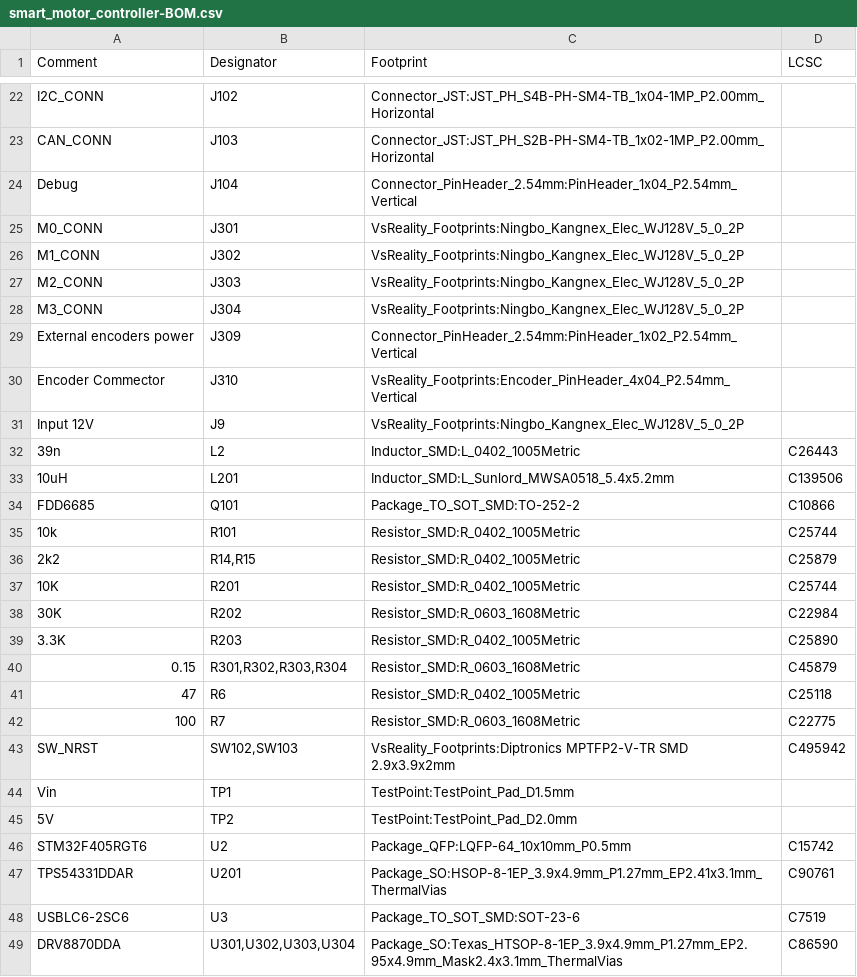
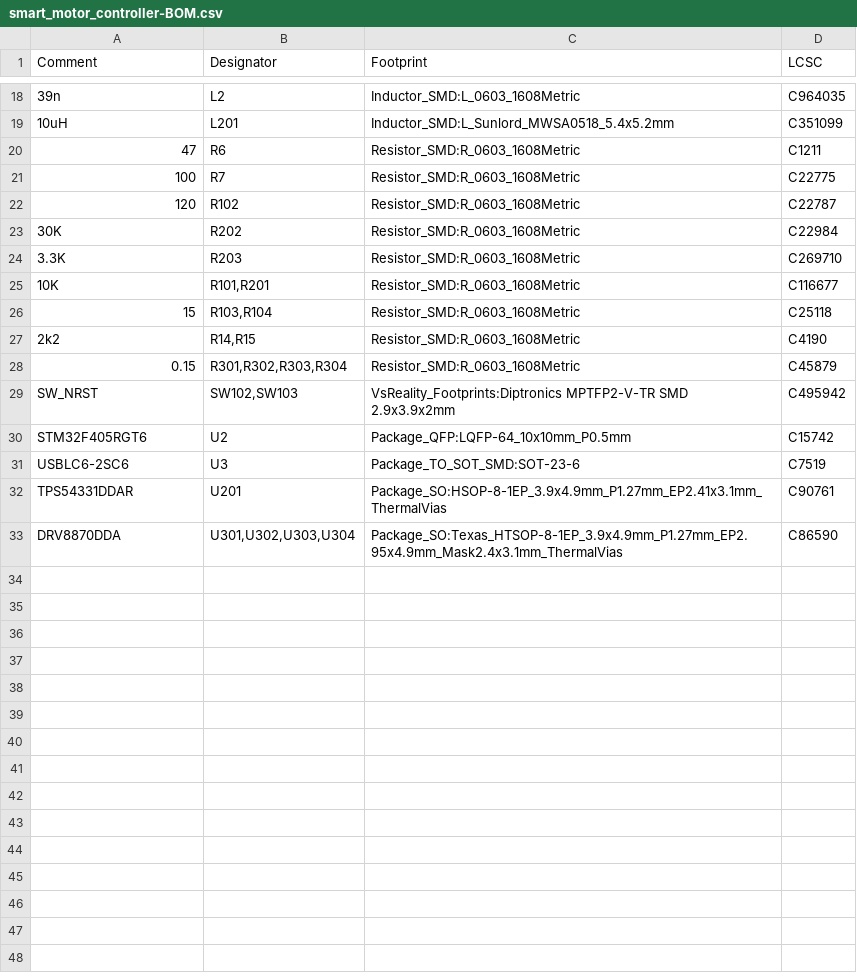
Before and after one commit to szolotykh/kinisi-motor-controller-board, a CSV file: assembly/smart_motor_controller-BOM.csv, drawn as a sheet; only a part is shown, gaps mark what is left out; the diff covers the shown part only.

```diff
--- a/assembly/smart_motor_controller-BOM.csv
+++ b/assembly/smart_motor_controller-BOM.csv
@@ -22,28 +18,16 @@ Comment,Designator,Footprint,LCSC
-"I2C_CONN","J102","Connector_JST:JST_PH_S4B-PH-SM4-TB_1x04-1MP_P2.00mm_Horizontal",""
-"CAN_CONN","J103","Connector_JST:JST_PH_S2B-PH-SM4-TB_1x02-1MP_P2.00mm_Horizontal",""
-"Debug","J104","Connector_PinHeader_2.54mm:PinHeader_1x04_P2.54mm_Vertical",""
-"M0_CONN","J301","VsReality_Footprints:Ningbo_Kangnex_Elec_WJ128V_5_0_2P",""
-"M1_CONN","J302","VsReality_Footprints:Ningbo_Kangnex_Elec_WJ128V_5_0_2P",""
-"M2_CONN","J303","VsReality_Footprints:Ningbo_Kangnex_Elec_WJ128V_5_0_2P",""
-"M3_CONN","J304","VsReality_Footprints:Ningbo_Kangnex_Elec_WJ128V_5_0_2P",""
-"External encoders power","J309","Connector_PinHeader_2.54mm:PinHeader_1x02_P2.54mm_Vertical",""
-"Encoder Commector","J310","VsReality_Footprints:Encoder_PinHeader_4x04_P2.54mm_Vertical",""
-"Input 12V","J9","VsReality_Footprints:Ningbo_Kangnex_Elec_WJ128V_5_0_2P",""
-"39n","L2","Inductor_SMD:L_0402_1005Metric","C26443"
-"10uH","L201","Inductor_SMD:L_Sunlord_MWSA0518_5.4x5.2mm","C139506"
-"FDD6685","Q101","Package_TO_SOT_SMD:TO-252-2","C10866"
-"10k","R101","Resistor_SMD:R_0402_1005Metric","C25744"
-"2k2","R14,R15","Resistor_SMD:R_0402_1005Metric","C25879"
-"10K","R201","Resistor_SMD:R_0402_1005Metric","C25744"
+"39n","L2","Inductor_SMD:L_0603_1608Metric","C964035"
+"10uH","L201","Inductor_SMD:L_Sunlord_MWSA0518_5.4x5.2mm","C351099"
+"47","R6","Resistor_SMD:R_0603_1608Metric","C1211"
+"100","R7","Resistor_SMD:R_0603_1608Metric","C22775"
+"120","R102","Resistor_SMD:R_0603_1608Metric","C22787"
 "30K","R202","Resistor_SMD:R_0603_1608Metric","C22984"
-"3.3K","R203","Resistor_SMD:R_0402_1005Metric","C25890"
+"3.3K","R203","Resistor_SMD:R_0603_1608Metric","C269710"
+"10K","R101,R201","Resistor_SMD:R_0603_1608Metric","C116677"
+"15","R103,R104","Resistor_SMD:R_0603_1608Metric","C25118"
+"2k2","R14,R15","Resistor_SMD:R_0603_1608Metric","C4190"
 "0.15","R301,R302,R303,R304","Resistor_SMD:R_0603_1608Metric","C45879"
-"47","R6","Resistor_SMD:R_0402_1005Metric","C25118"
-"100","R7","Resistor_SMD:R_0603_1608Metric","C22775"
 "SW_NRST","SW102,SW103","VsReality_Footprints:Diptronics MPTFP2-V-TR SMD 2.9x3.9x2mm","C495942"
-"Vin","TP1","TestPoint:TestPoint_Pad_D1.5mm",""
-"5V","TP2","TestPoint:TestPoint_Pad_D2.0mm",""
 "STM32F405RGT6","U2","Package_QFP:LQFP-64_10x10mm_P0.5mm","C15742"
+"USBLC6-2SC6","U3","Package_TO_SOT_SMD:SOT-23-6","C7519"
 "TPS54331DDAR","U201","Package_SO:HSOP-8-1EP_3.9x4.9mm_P1.27mm_EP2.41x3.1mm_ThermalVias","C90761"
-"USBLC6-2SC6","U3","Package_TO_SOT_SMD:SOT-23-6","C7519"
 "DRV8870DDA","U301,U302,U303,U304","Package_SO:Texas_HTSOP-8-1EP_3.9x4.9mm_P1.27mm_EP2.95x4.9mm_Mask2.4x3.1mm_ThermalVias","C86590"
```
Also changed, not shown: 5 added rows, 9 removed rows, 2 moved rows and 8 edited cells elsewhere in this file, assembly/smart_motor_controller-all-pos.csv, 6 other files.
